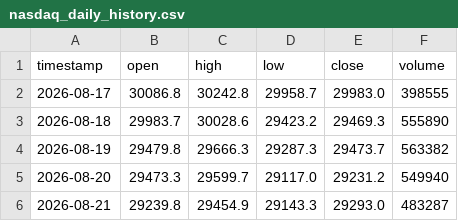
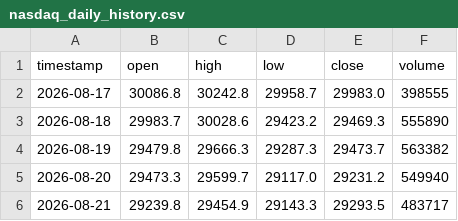
Before and after one commit to SASCilore/jarvistradelikeaboss, a CSV file: state/nasdaq_daily_history.csv, drawn as a sheet.

```diff
--- a/state/nasdaq_daily_history.csv
+++ b/state/nasdaq_daily_history.csv
@@ -5,2 +5,2 @@ timestamp,open,high,low,close,volume
 2026-08-20,29473.3,29599.7,29117.0,29231.2,549940
-2026-08-21,29239.8,29454.9,29143.3,29293.0,483287
+2026-08-21,29239.8,29454.9,29143.3,29293.5,483717
```
Also changed, not shown: state/nasdaq_price_history.csv.
